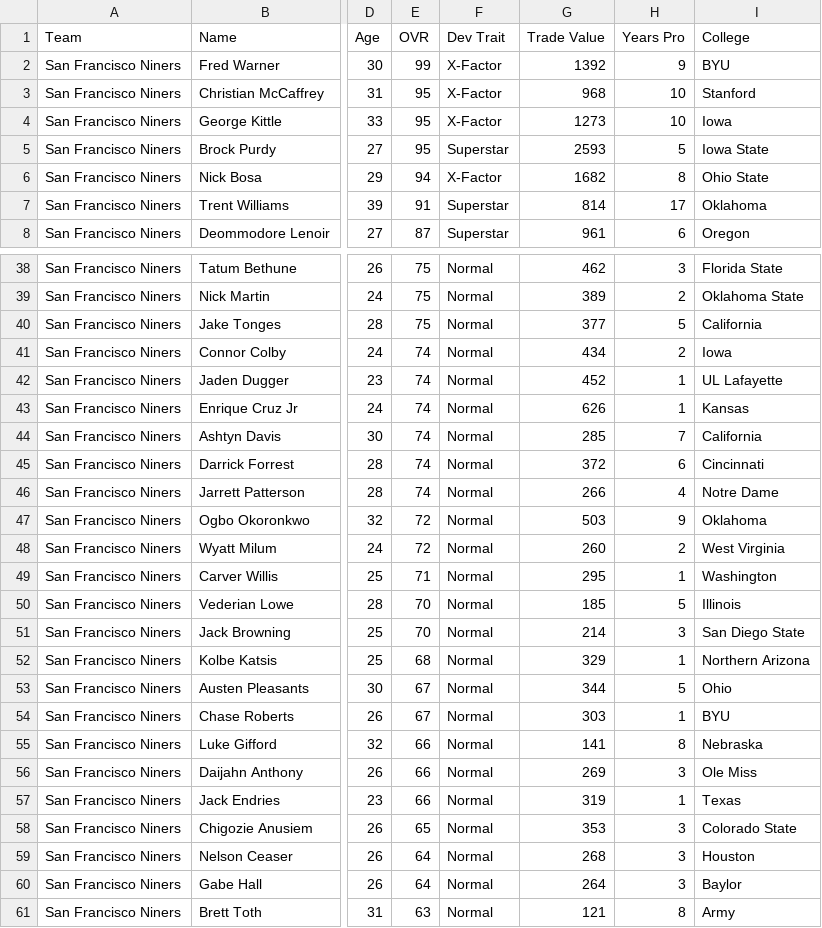
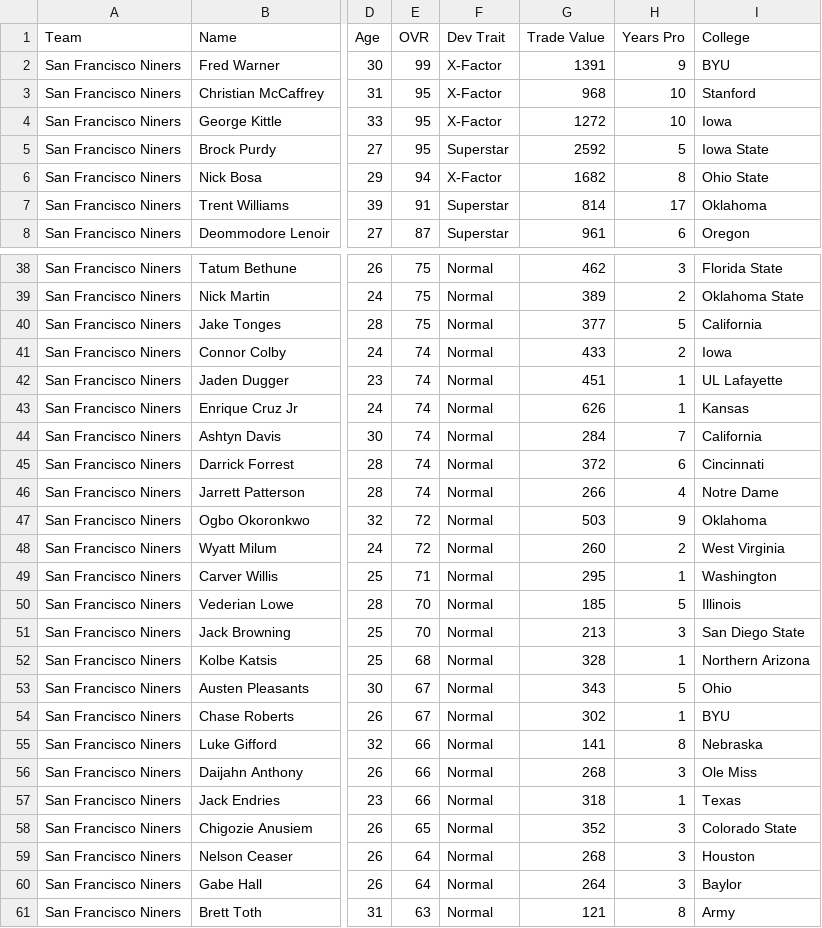
Before and after one commit to elite32/elite32.github.io, a CSV file: csv/team-777781248.csv, drawn as a sheet; only a part is shown, gaps mark what is left out; the diff names each change by its address in the sheet, - before the commit and + after, or states it on an @@ line.

```diff
--- a/csv/team-777781248.csv
+++ b/csv/team-777781248.csv
-G2 (Trade Value): 1392
+G2 (Trade Value): 1391
-G4 (Trade Value): 1273
+G4 (Trade Value): 1272
-G5 (Trade Value): 2593
+G5 (Trade Value): 2592
-G41 (Trade Value): 434
+G41 (Trade Value): 433
-G42 (Trade Value): 452
+G42 (Trade Value): 451
-G44 (Trade Value): 285
+G44 (Trade Value): 284
-G51 (Trade Value): 214
+G51 (Trade Value): 213
-G52 (Trade Value): 329
+G52 (Trade Value): 328
-G53 (Trade Value): 344
+G53 (Trade Value): 343
-G54 (Trade Value): 303
+G54 (Trade Value): 302
-G56 (Trade Value): 269
+G56 (Trade Value): 268
-G57 (Trade Value): 319
+G57 (Trade Value): 318
-G58 (Trade Value): 353
+G58 (Trade Value): 352
```
Also changed, not shown: csv/all-players.csv, csv/team-777781249.csv, 33 other files.
